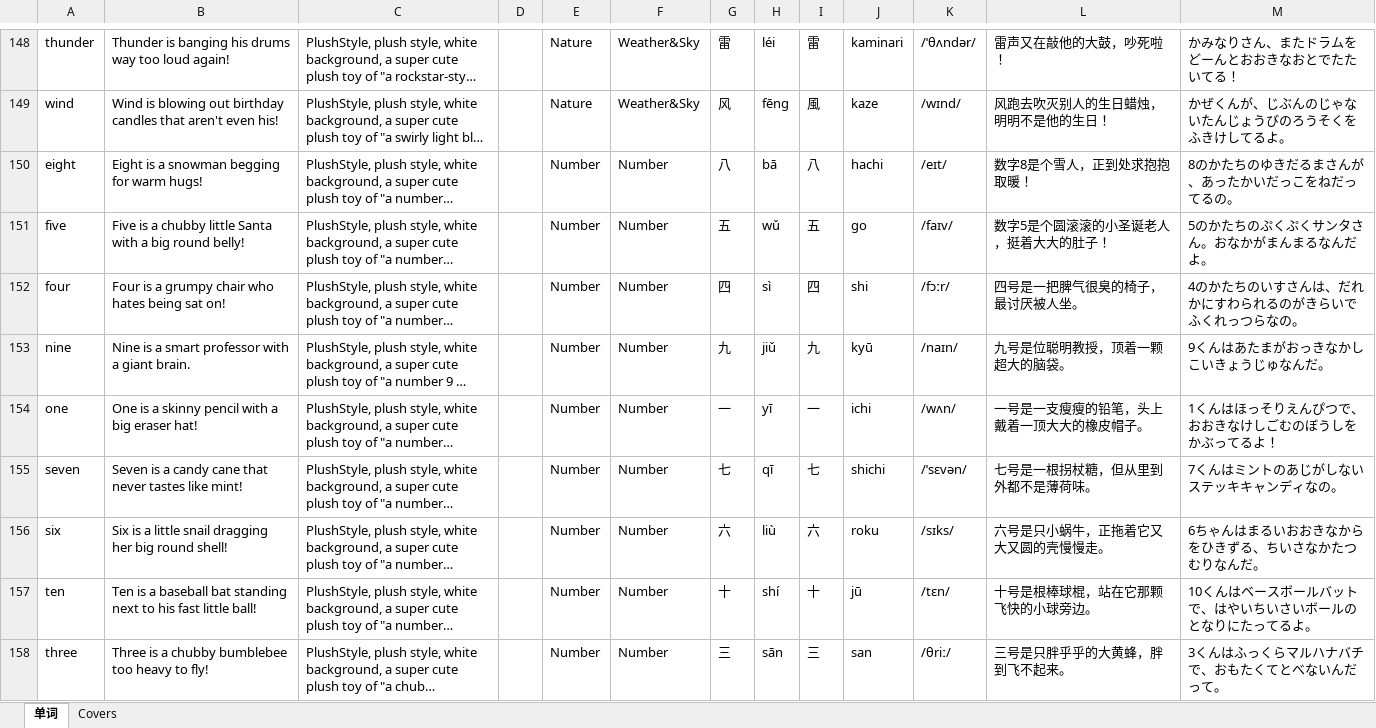
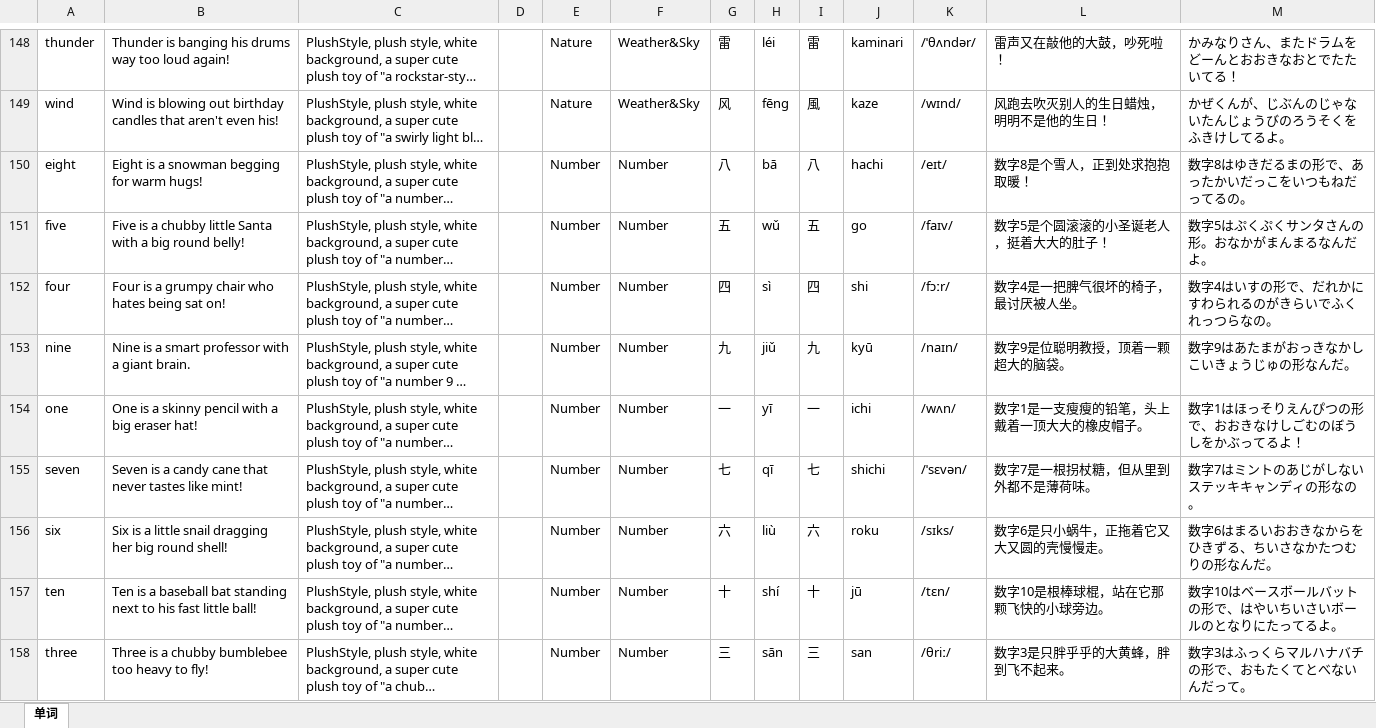
Before and after one commit to meowmeowstar19-web/zz-vocab-app, an Excel workbook: update_data_folder/WordList.xlsx, sheet 单词, drawn as a sheet; only a part is shown, gaps mark what is left out; long unchanged cells end in …; values as stored, in another font and other column widths than the file's, no borders; the diff covers the shown part only; the diff names each change by its address in the sheet, - before the commit and + after, or states it on an @@ line.

```diff
--- a/update_data_folder/WordList.xlsx (sheet 单词)
+++ b/update_data_folder/WordList.xlsx (sheet 单词)
-sheet tab: Covers
-M150: 8のかたちのゆきだるまさんが、あったかいだっこをねだってるの。
+M150: 数字8はゆきだるまの形で、あったかいだっこをいつもねだってるの。
-M151: 5のかたちのぷくぷくサンタさん。おなかがまんまるなんだよ。
+M151: 数字5はぷくぷくサンタさんの形。おなかがまんまるなんだよ。
-L152: 四号是一把脾气很臭的椅子，最讨厌被人坐。
+L152: 数字4是一把脾气很坏的椅子，最讨厌被人坐。
-M152: 4のかたちのいすさんは、だれかにすわられるのがきらいでふくれっつらなの。
+M152: 数字4はいすの形で、だれかにすわられるのがきらいでふくれっつらなの。
-L153: 九号是位聪明教授，顶着一颗超大的脑袋。
+L153: 数字9是位聪明教授，顶着一颗超大的脑袋。
-M153: 9くんはあたまがおっきなかしこいきょうじゅなんだ。
+M153: 数字9はあたまがおっきなかしこいきょうじゅの形なんだ。
-L154: 一号是一支瘦瘦的铅笔，头上戴着一顶大大的橡皮帽子。
+L154: 数字1是一支瘦瘦的铅笔，头上戴着一顶大大的橡皮帽子。
-M154: 1くんはほっそりえんぴつで、おおきなけしごむのぼうしをかぶってるよ！
+M154: 数字1はほっそりえんぴつの形で、おおきなけしごむのぼうしをかぶってるよ！
-L155: 七号是一根拐杖糖，但从里到外都不是薄荷味。
+L155: 数字7是一根拐杖糖，但从里到外都不是薄荷味。
-M155: 7くんはミントのあじがしないステッキキャンディなの。
+M155: 数字7はミントのあじがしないステッキキャンディの形なの。
-L156: 六号是只小蜗牛，正拖着它又大又圆的壳慢慢走。
+L156: 数字6是只小蜗牛，正拖着它又大又圆的壳慢慢走。
-M156: 6ちゃんはまるいおおきなからをひきずる、ちいさなかたつむりなんだ。
+M156: 数字6はまるいおおきなからをひきずる、ちいさなかたつむりの形なんだ。
-L157: 十号是根棒球棍，站在它那颗飞快的小球旁边。
+L157: 数字10是根棒球棍，站在它那颗飞快的小球旁边。
-M157: 10くんはベースボールバットで、はやいちいさいボールのとなりにたってるよ。
+M157: 数字10はベースボールバットの形で、はやいちいさいボールのとなりにたってるよ。
-L158: 三号是只胖乎乎的大黄蜂，胖到飞不起来。
+L158: 数字3是只胖乎乎的大黄蜂，胖到飞不起来。
-M158: 3くんはふっくらマルハナバチで、おもたくてとべないんだって。
+M158: 数字3はふっくらマルハナバチの形で、おもたくてとべないんだって。
```
Also changed, not shown: 224 edited cells elsewhere in this sheet, update_data_folder/category.xlsx, 11 other files.
